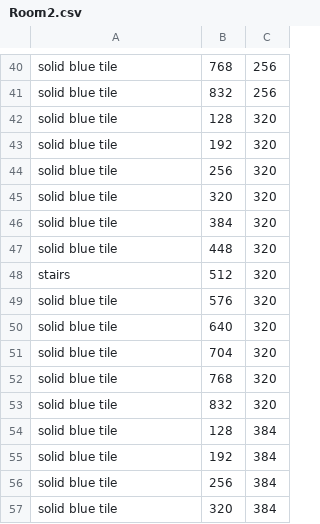
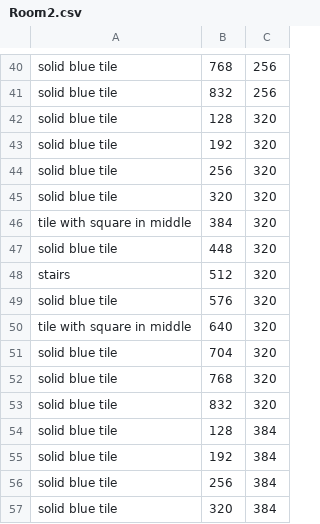
Before and after one commit to CSE-3902-Team/ZeldaSprint5, a CSV file: RoomCSVFiles/Room2.csv, drawn as a sheet; only a part is shown, gaps mark what is left out.

```diff
--- a/RoomCSVFiles/Room2.csv
+++ b/RoomCSVFiles/Room2.csv
@@ -45,3 +45,3 @@ solid blue tile,256,320
 solid blue tile,320,320
-solid blue tile,384,320
+tile with square in middle,384,320
 solid blue tile,448,320
@@ -49,3 +49,3 @@ stairs,512,320
 solid blue tile,576,320
-solid blue tile,640,320
+tile with square in middle,640,320
 solid blue tile,704,320
```
Also changed, not shown: RoomCSVFiles/Room1.csv, RoomCSVFiles/Room6.csv, 11 other files.
